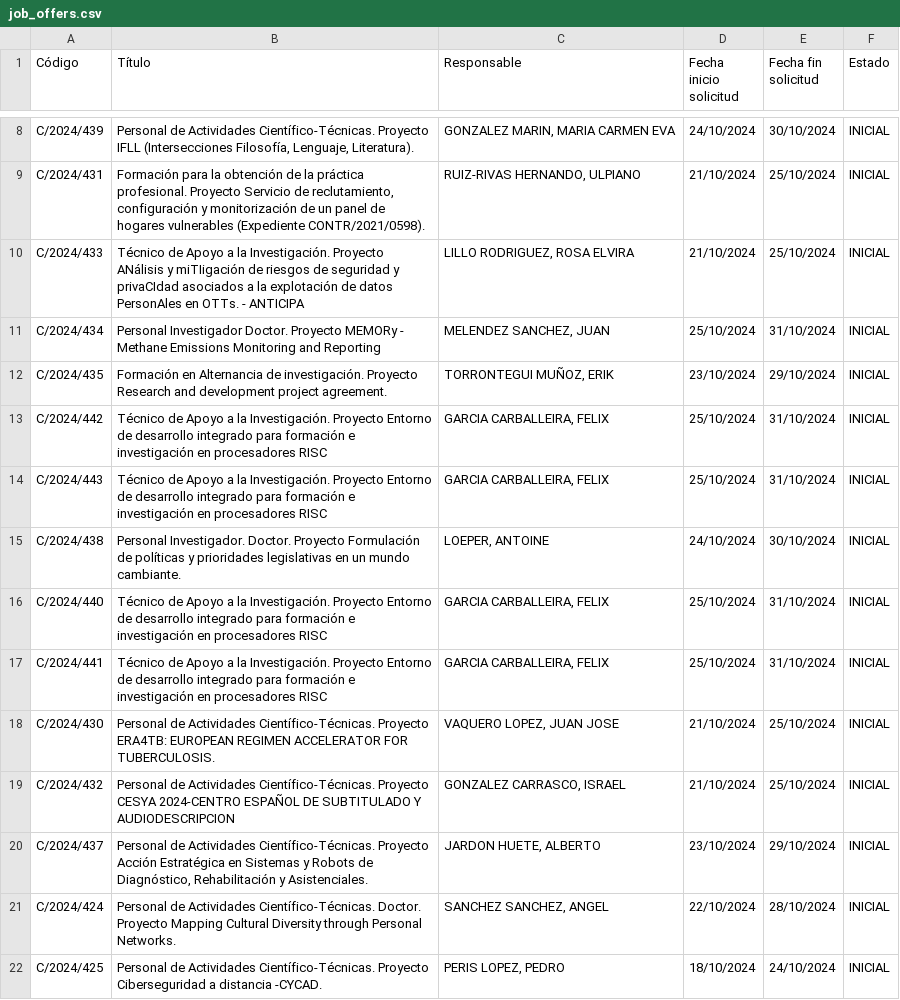
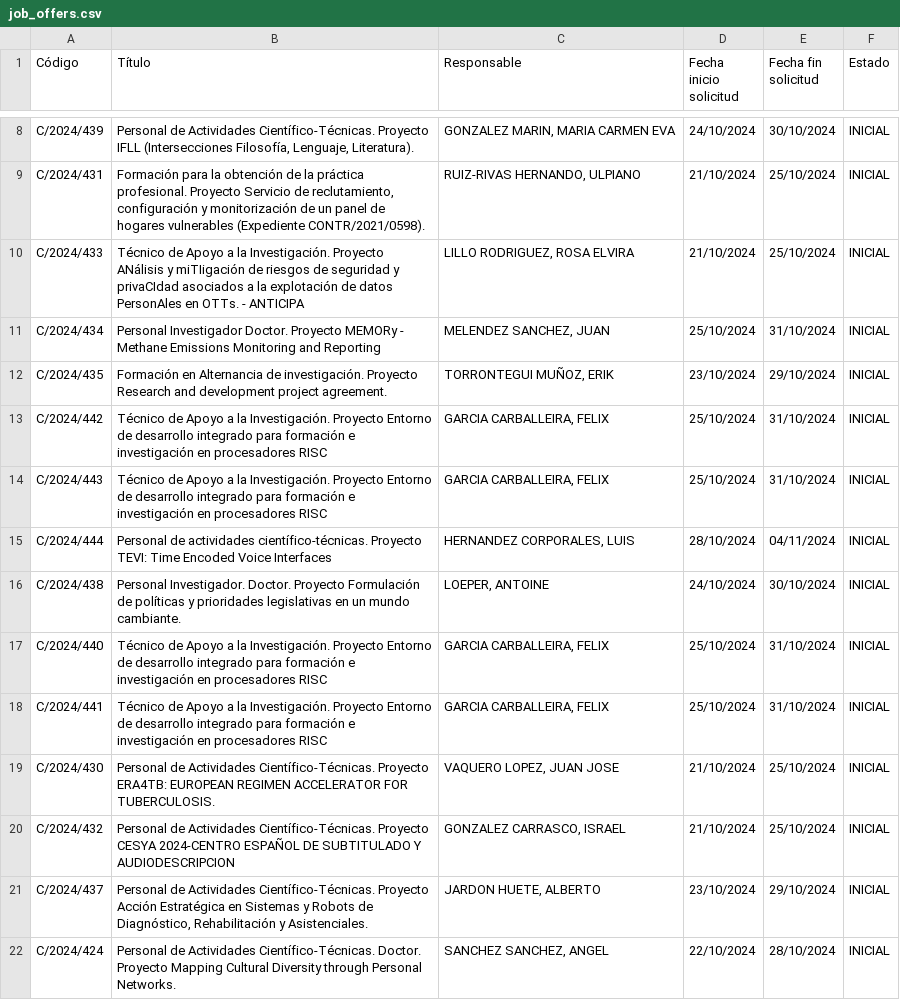
Before and after one commit to oscgf/atenea-scraper, a CSV file: job_offers.csv, drawn as a sheet; only a part is shown, gaps mark what is left out; removed rows and columns are numbered as before the commit, all else as after; the diff names each change by its address in the sheet, - before the commit and + after, or states it on an @@ line.

```diff
--- a/job_offers.csv
+++ b/job_offers.csv
+row 15: C/2024/444 | Personal de actividades científico-técnicas. Proyecto TEVI: Time Encoded Voice Interfaces | HERNANDEZ CORPORALES, LUIS | 28/10/2024 | 04/11/2024 | INICIAL
-row 22: C/2024/425 | Personal de Actividades Científico-Técnicas. Proyecto Ciberseguridad a distancia -CYCAD. | PERIS LOPEZ, PEDRO | 18/10/2024 | 24/10/2024 | INICIAL
```
